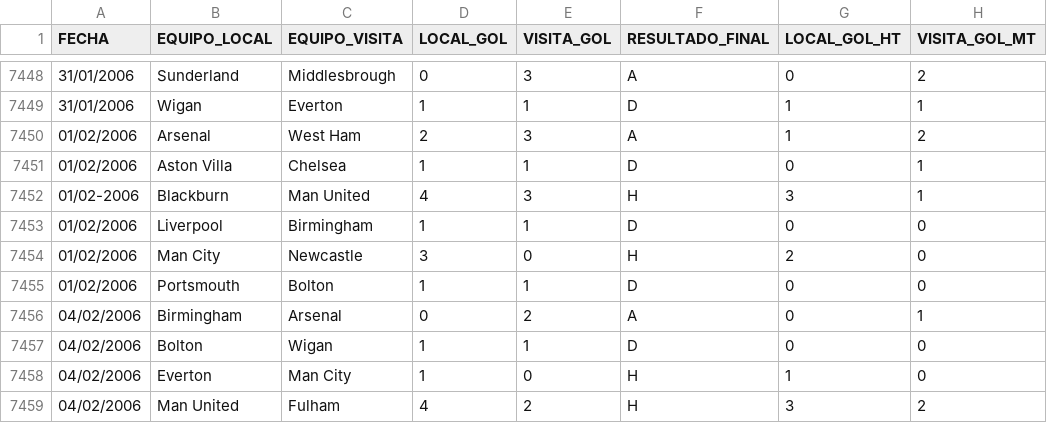
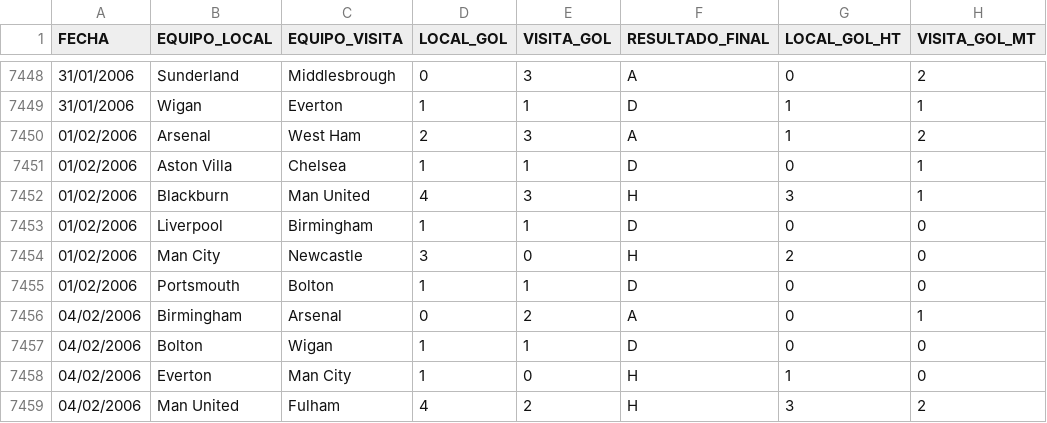
Before and after one commit to bvlebvle/data-science-proyect, a CSV file: TRAIN-<=22.csv, drawn as a sheet; only a part is shown, gaps mark what is left out; the diff names each change by its address in the sheet, - before the commit and + after, or states it on an @@ line.

```diff
--- a/TRAIN-<=22.csv
+++ b/TRAIN-<=22.csv
-A7452 (FECHA): 01/02-2006
+A7452 (FECHA): 01/02/2006
```
Also changed, not shown: 2 other files.
